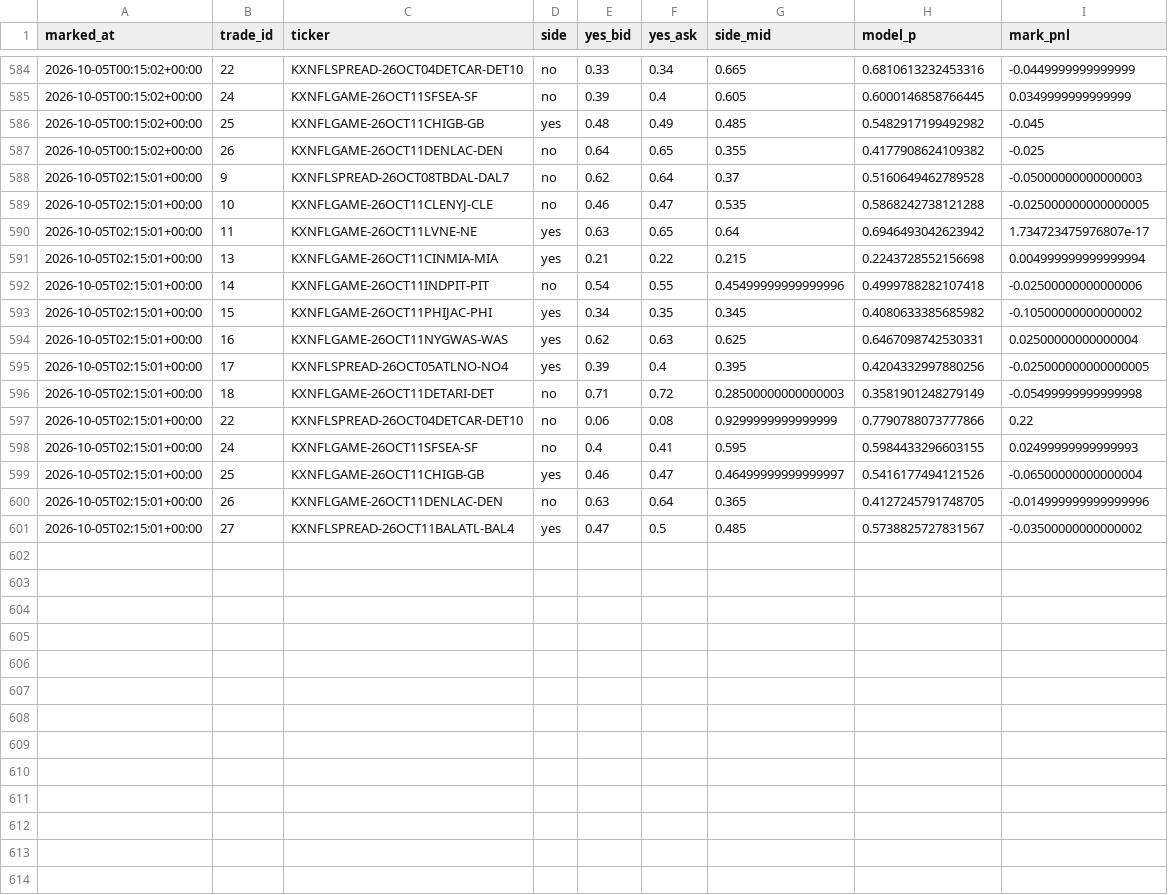
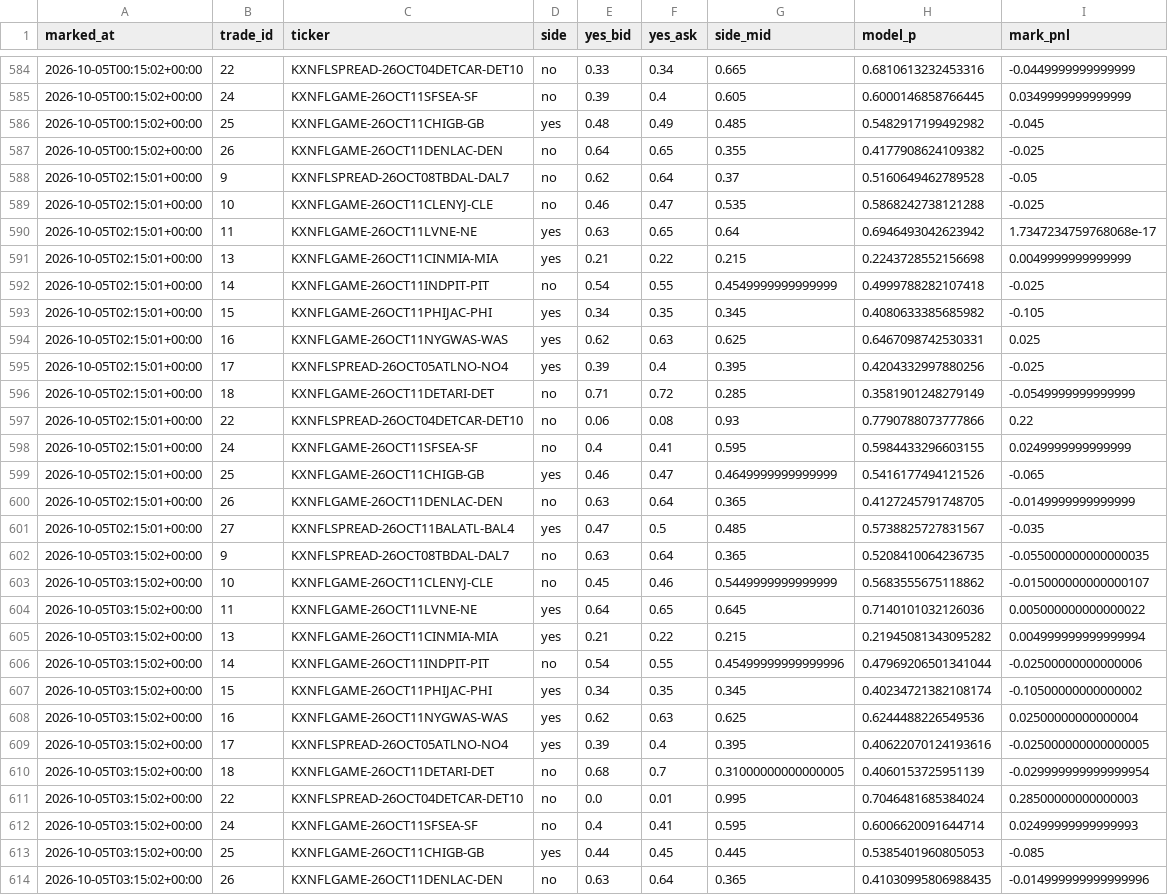
Before and after one commit to mastayb/nfl-power-rankings, a CSV file: data/paper/game_marks.csv, drawn as a sheet; only a part is shown, gaps mark what is left out; the diff covers the shown part only.

Commit message:
game watch: 2026-10-05 03:15Z

```diff
--- a/data/paper/game_marks.csv
+++ b/data/paper/game_marks.csv
@@ -587,15 +587,28 @@ marked_at,trade_id,ticker,side,yes_bid,yes_ask,side_mid,model_p,mark_pnl
 2026-10-05T00:15:02+00:00,26,KXNFLGAME-26OCT11DENLAC-DEN,no,0.64,0.65,0.355,0.4177908624109382,-0.025
-2026-10-05T02:15:01+00:00,9,KXNFLSPREAD-26OCT08TBDAL-DAL7,no,0.62,0.64,0.37,0.5160649462789528,-0.05000000000000003
-2026-10-05T02:15:01+00:00,10,KXNFLGAME-26OCT11CLENYJ-CLE,no,0.46,0.47,0.535,0.5868242738121288,-0.025000000000000005
-2026-10-05T02:15:01+00:00,11,KXNFLGAME-26OCT11LVNE-NE,yes,0.63,0.65,0.64,0.6946493042623942,1.734723475976807e-17
-2026-10-05T02:15:01+00:00,13,KXNFLGAME-26OCT11CINMIA-MIA,yes,0.21,0.22,0.215,0.2243728552156698,0.004999999999999994
-2026-10-05T02:15:01+00:00,14,KXNFLGAME-26OCT11INDPIT-PIT,no,0.54,0.55,0.45499999999999996,0.4999788282107418,-0.02500000000000006
-2026-10-05T02:15:01+00:00,15,KXNFLGAME-26OCT11PHIJAC-PHI,yes,0.34,0.35,0.345,0.4080633385685982,-0.10500000000000002
-2026-10-05T02:15:01+00:00,16,KXNFLGAME-26OCT11NYGWAS-WAS,yes,0.62,0.63,0.625,0.6467098742530331,0.02500000000000004
-2026-10-05T02:15:01+00:00,17,KXNFLSPREAD-26OCT05ATLNO-NO4,yes,0.39,0.4,0.395,0.4204332997880256,-0.025000000000000005
-2026-10-05T02:15:01+00:00,18,KXNFLGAME-26OCT11DETARI-DET,no,0.71,0.72,0.28500000000000003,0.3581901248279149,-0.05499999999999998
-2026-10-05T02:15:01+00:00,22,KXNFLSPREAD-26OCT04DETCAR-DET10,no,0.06,0.08,0.9299999999999999,0.7790788073777866,0.22
-2026-10-05T02:15:01+00:00,24,KXNFLGAME-26OCT11SFSEA-SF,no,0.4,0.41,0.595,0.5984433296603155,0.02499999999999993
-2026-10-05T02:15:01+00:00,25,KXNFLGAME-26OCT11CHIGB-GB,yes,0.46,0.47,0.46499999999999997,0.5416177494121526,-0.06500000000000004
-2026-10-05T02:15:01+00:00,26,KXNFLGAME-26OCT11DENLAC-DEN,no,0.63,0.64,0.365,0.4127245791748705,-0.014999999999999996
-2026-10-05T02:15:01+00:00,27,KXNFLSPREAD-26OCT11BALATL-BAL4,yes,0.47,0.5,0.485,0.5738825727831567,-0.03500000000000002
+2026-10-05T02:15:01+00:00,9,KXNFLSPREAD-26OCT08TBDAL-DAL7,no,0.62,0.64,0.37,0.5160649462789528,-0.05
+2026-10-05T02:15:01+00:00,10,KXNFLGAME-26OCT11CLENYJ-CLE,no,0.46,0.47,0.535,0.5868242738121288,-0.025
+2026-10-05T02:15:01+00:00,11,KXNFLGAME-26OCT11LVNE-NE,yes,0.63,0.65,0.64,0.6946493042623942,1.7347234759768068e-17
+2026-10-05T02:15:01+00:00,13,KXNFLGAME-26OCT11CINMIA-MIA,yes,0.21,0.22,0.215,0.2243728552156698,0.0049999999999999
+2026-10-05T02:15:01+00:00,14,KXNFLGAME-26OCT11INDPIT-PIT,no,0.54,0.55,0.4549999999999999,0.4999788282107418,-0.025
+2026-10-05T02:15:01+00:00,15,KXNFLGAME-26OCT11PHIJAC-PHI,yes,0.34,0.35,0.345,0.4080633385685982,-0.105
+2026-10-05T02:15:01+00:00,16,KXNFLGAME-26OCT11NYGWAS-WAS,yes,0.62,0.63,0.625,0.6467098742530331,0.025
+2026-10-05T02:15:01+00:00,17,KXNFLSPREAD-26OCT05ATLNO-NO4,yes,0.39,0.4,0.395,0.4204332997880256,-0.025
+2026-10-05T02:15:01+00:00,18,KXNFLGAME-26OCT11DETARI-DET,no,0.71,0.72,0.285,0.3581901248279149,-0.0549999999999999
+2026-10-05T02:15:01+00:00,22,KXNFLSPREAD-26OCT04DETCAR-DET10,no,0.06,0.08,0.93,0.7790788073777866,0.22
+2026-10-05T02:15:01+00:00,24,KXNFLGAME-26OCT11SFSEA-SF,no,0.4,0.41,0.595,0.5984433296603155,0.0249999999999999
+2026-10-05T02:15:01+00:00,25,KXNFLGAME-26OCT11CHIGB-GB,yes,0.46,0.47,0.4649999999999999,0.5416177494121526,-0.065
+2026-10-05T02:15:01+00:00,26,KXNFLGAME-26OCT11DENLAC-DEN,no,0.63,0.64,0.365,0.4127245791748705,-0.0149999999999999
+2026-10-05T02:15:01+00:00,27,KXNFLSPREAD-26OCT11BALATL-BAL4,yes,0.47,0.5,0.485,0.5738825727831567,-0.035
+2026-10-05T03:15:02+00:00,9,KXNFLSPREAD-26OCT08TBDAL-DAL7,no,0.63,0.64,0.365,0.5208410064236735,-0.055000000000000035
+2026-10-05T03:15:02+00:00,10,KXNFLGAME-26OCT11CLENYJ-CLE,no,0.45,0.46,0.5449999999999999,0.5683555675118862,-0.015000000000000107
+2026-10-05T03:15:02+00:00,11,KXNFLGAME-26OCT11LVNE-NE,yes,0.64,0.65,0.645,0.7140101032126036,0.005000000000000022
+2026-10-05T03:15:02+00:00,13,KXNFLGAME-26OCT11CINMIA-MIA,yes,0.21,0.22,0.215,0.21945081343095282,0.004999999999999994
+2026-10-05T03:15:02+00:00,14,KXNFLGAME-26OCT11INDPIT-PIT,no,0.54,0.55,0.45499999999999996,0.47969206501341044,-0.02500000000000006
+2026-10-05T03:15:02+00:00,15,KXNFLGAME-26OCT11PHIJAC-PHI,yes,0.34,0.35,0.345,0.40234721382108174,-0.10500000000000002
+2026-10-05T03:15:02+00:00,16,KXNFLGAME-26OCT11NYGWAS-WAS,yes,0.62,0.63,0.625,0.6244488226549536,0.02500000000000004
+2026-10-05T03:15:02+00:00,17,KXNFLSPREAD-26OCT05ATLNO-NO4,yes,0.39,0.4,0.395,0.40622070124193616,-0.025000000000000005
+2026-10-05T03:15:02+00:00,18,KXNFLGAME-26OCT11DETARI-DET,no,0.68,0.7,0.31000000000000005,0.4060153725951139,-0.029999999999999954
+2026-10-05T03:15:02+00:00,22,KXNFLSPREAD-26OCT04DETCAR-DET10,no,0.0,0.01,0.995,0.7046481685384024,0.28500000000000003
+2026-10-05T03:15:02+00:00,24,KXNFLGAME-26OCT11SFSEA-SF,no,0.4,0.41,0.595,0.6006620091644714,0.02499999999999993
+2026-10-05T03:15:02+00:00,25,KXNFLGAME-26OCT11CHIGB-GB,yes,0.44,0.45,0.445,0.5385401960805053,-0.085
+2026-10-05T03:15:02+00:00,26,KXNFLGAME-26OCT11DENLAC-DEN,no,0.63,0.64,0.365,0.41030995806988435,-0.014999999999999996
```
Also changed, not shown: 2 added rows elsewhere in this file, data/paper/game_trades.csv.
